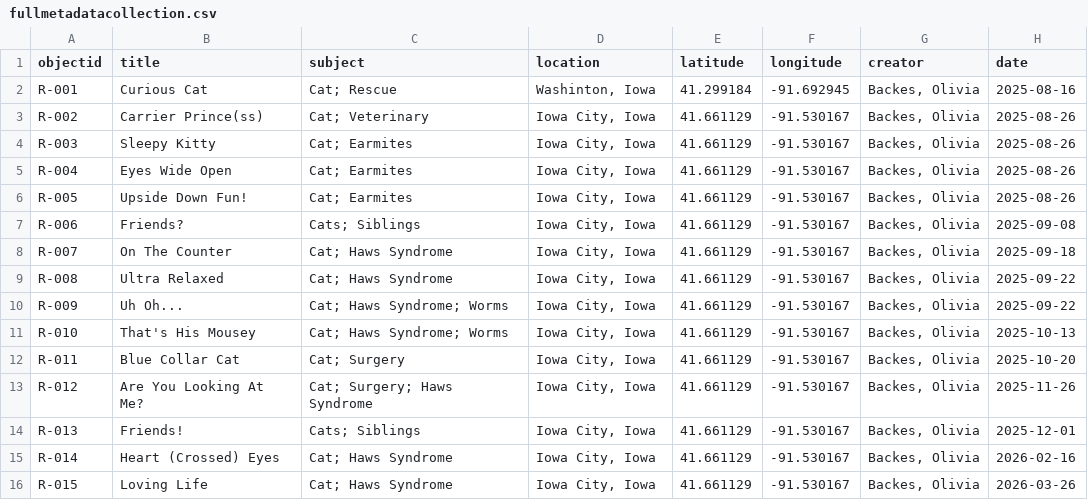
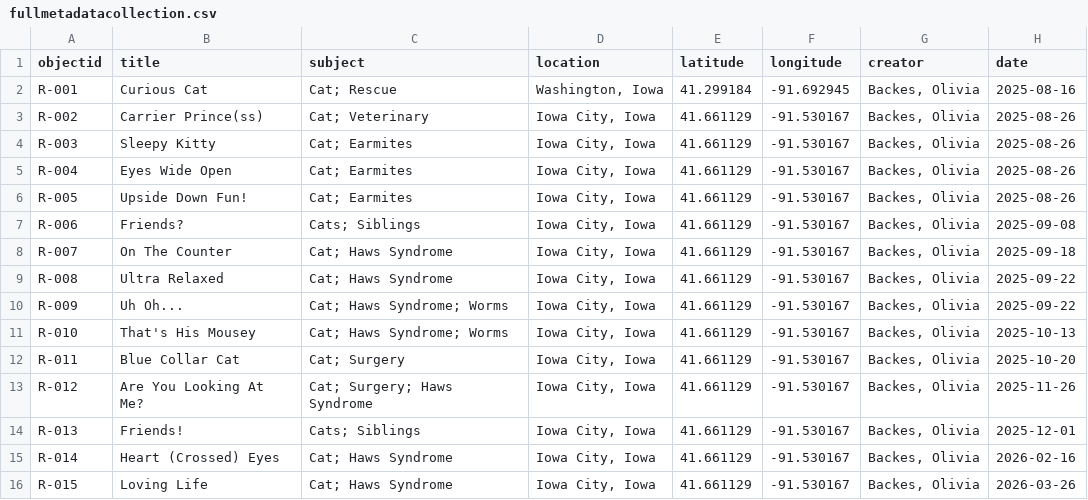
Before and after one commit to oliviabackes/louiemetadatacollection, a CSV file: _data/fullmetadatacollection.csv, drawn as a sheet; only a part is shown; the diff names each change by its address in the sheet, - before the commit and + after, or states it on an @@ line.

Commit message:
Add files via upload

```diff
--- a/_data/fullmetadatacollection.csv
+++ b/_data/fullmetadatacollection.csv
-D2 (location): Washinton, Iowa
+D2 (location): Washington, Iowa
```
